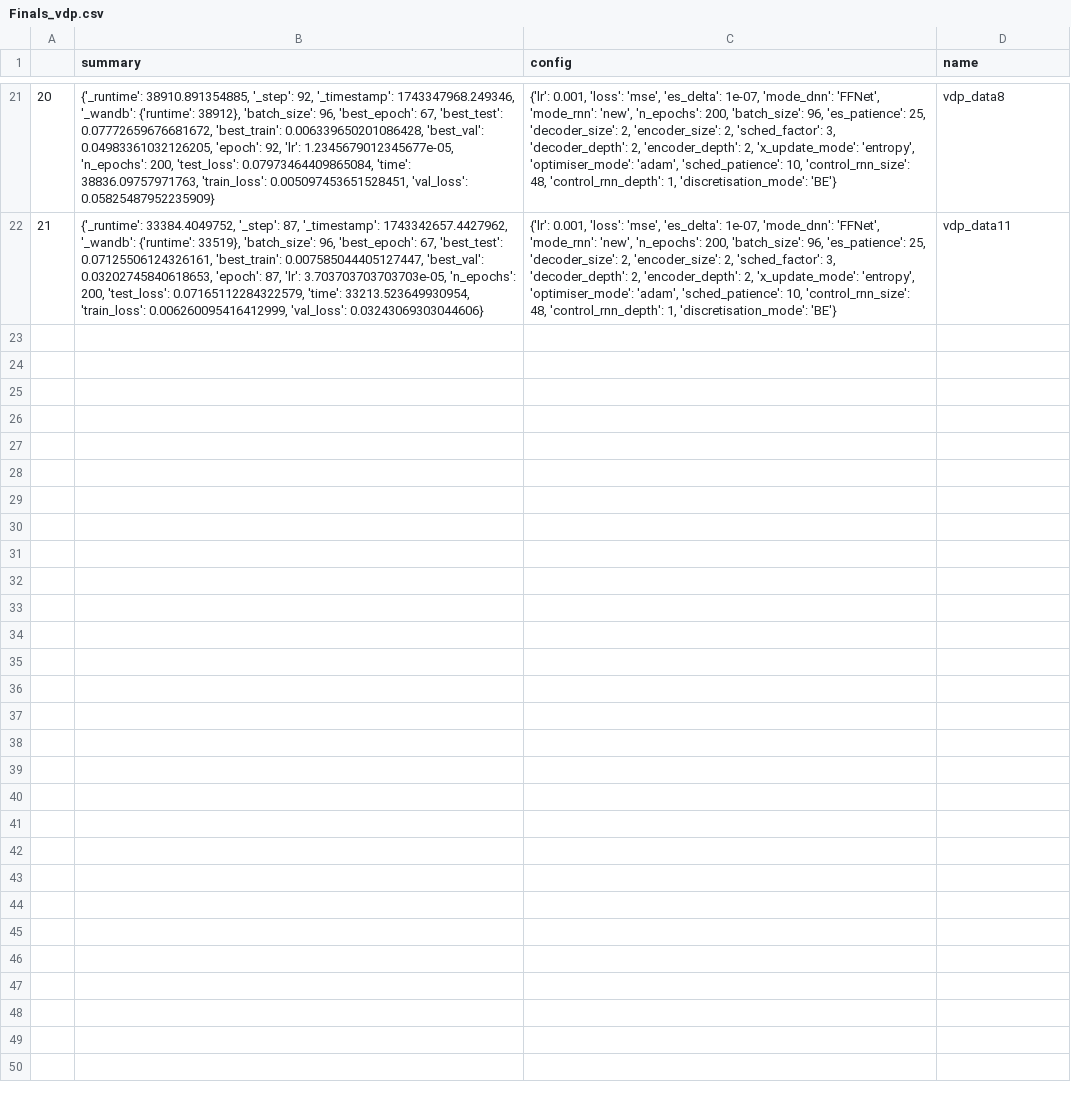
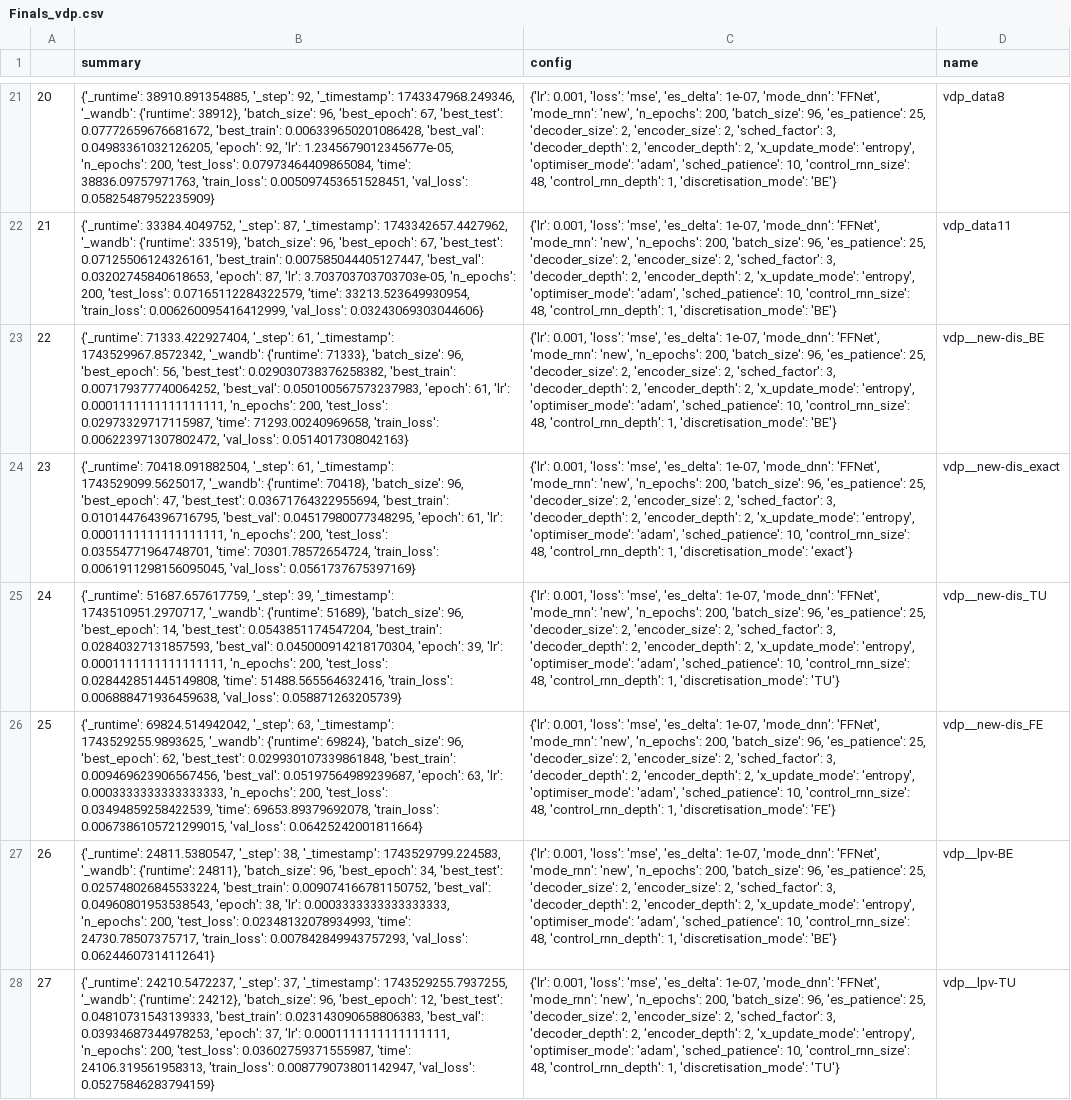
Before and after one commit to FiengoKineton/flumen-G, a CSV file: run_data/csv_files/Finals_vdp.csv, drawn as a sheet; only a part is shown, gaps mark what is left out; the diff names each change by its address in the sheet, - before the commit and + after, or states it on an @@ line.

```diff
--- a/run_data/csv_files/Finals_vdp.csv
+++ b/run_data/csv_files/Finals_vdp.csv
+row 23: 22 | {'_runtime': 71333.422927404, '_step': 61, '_timestamp': 1743529967.8572342, '_wandb': {'runtime': 71333}, 'batch_size': 96, 'best_epoch': 56, 'best_test': 0.029030738376258382, 'best_train': 0.007179377740064252, 'best_val': 0.050100567573237983, 'epoch': 61, 'lr': 0.0001111111111111111, 'n_epochs': 200, 'test_loss': 0.02973329717115987, 'time': 71293.00240969658, 'train_loss': 0.006223971307802472, 'val_loss': 0.0514017308042163} | {'lr': 0.001, 'loss': 'mse', 'es_delta': 1e-07, 'mode_dnn': 'FFNet', 'mode_rnn': 'new', 'n_epochs': 200, 'batch_size': 96, 'es_patience': 25, 'decoder_size': 2, 'encoder_size': 2, 'sched_factor': 3, 'decoder_depth': 2, 'encoder_depth': 2, 'x_update_mode': 'entropy', 'optimiser_mode': 'adam', 'sched_patience': 10, 'control_rnn_size': 48, 'control_rnn_depth': 1, 'discretisation_mode': 'BE'} | vdp__new-dis_BE
+row 24: 23 | {'_runtime': 70418.091882504, '_step': 61, '_timestamp': 1743529099.5625017, '_wandb': {'runtime': 70418}, 'batch_size': 96, 'best_epoch': 47, 'best_test': 0.03671764322955694, 'best_train': 0.010144764396716795, 'best_val': 0.04517980077348295, 'epoch': 61, 'lr': 0.0001111111111111111, 'n_epochs': 200, 'test_loss': 0.03554771964748701, 'time': 70301.78572654724, 'train_loss': 0.0061911298156095045, 'val_loss': 0.0561737675397169} | {'lr': 0.001, 'loss': 'mse', 'es_delta': 1e-07, 'mode_dnn': 'FFNet', 'mode_rnn': 'new', 'n_epochs': 200, 'batch_size': 96, 'es_patience': 25, 'decoder_size': 2, 'encoder_size': 2, 'sched_factor': 3, 'decoder_depth': 2, 'encoder_depth': 2, 'x_update_mode': 'entropy', 'optimiser_mode': 'adam', 'sched_patience': 10, 'control_rnn_size': 48, 'control_rnn_depth': 1, 'discretisation_mode': 'exact'} | vdp__new-dis_exact
+row 25: 24 | {'_runtime': 51687.657617759, '_step': 39, '_timestamp': 1743510951.2970717, '_wandb': {'runtime': 51689}, 'batch_size': 96, 'best_epoch': 14, 'best_test': 0.0543851174547204, 'best_train': 0.02840327131857593, 'best_val': 0.045000914218170304, 'epoch': 39, 'lr': 0.0001111111111111111, 'n_epochs': 200, 'test_loss': 0.028442851445149808, 'time': 51488.565564632416, 'train_loss': 0.006888471936459638, 'val_loss': 0.058871263205739} | {'lr': 0.001, 'loss': 'mse', 'es_delta': 1e-07, 'mode_dnn': 'FFNet', 'mode_rnn': 'new', 'n_epochs': 200, 'batch_size': 96, 'es_patience': 25, 'decoder_size': 2, 'encoder_size': 2, 'sched_factor': 3, 'decoder_depth': 2, 'encoder_depth': 2, 'x_update_mode': 'entropy', 'optimiser_mode': 'adam', 'sched_patience': 10, 'control_rnn_size': 48, 'control_rnn_depth': 1, 'discretisation_mode': 'TU'} | vdp__new-dis_TU
+row 26: 25 | {'_runtime': 69824.514942042, '_step': 63, '_timestamp': 1743529255.9893625, '_wandb': {'runtime': 69824}, 'batch_size': 96, 'best_epoch': 62, 'best_test': 0.029930107339861848, 'best_train': 0.009469623906567456, 'best_val': 0.05197564989239687, 'epoch': 63, 'lr': 0.0003333333333333333, 'n_epochs': 200, 'test_loss': 0.03494859258422539, 'time': 69653.89379692078, 'train_loss': 0.0067386105721299015, 'val_loss': 0.06425242001811664} | {'lr': 0.001, 'loss': 'mse', 'es_delta': 1e-07, 'mode_dnn': 'FFNet', 'mode_rnn': 'new', 'n_epochs': 200, 'batch_size': 96, 'es_patience': 25, 'decoder_size': 2, 'encoder_size': 2, 'sched_factor': 3, 'decoder_depth': 2, 'encoder_depth': 2, 'x_update_mode': 'entropy', 'optimiser_mode': 'adam', 'sched_patience': 10, 'control_rnn_size': 48, 'control_rnn_depth': 1, 'discretisation_mode': 'FE'} | vdp__new-dis_FE
+row 27: 26 | {'_runtime': 24811.5380547, '_step': 38, '_timestamp': 1743529799.224583, '_wandb': {'runtime': 24811}, 'batch_size': 96, 'best_epoch': 34, 'best_test': 0.025748026845533224, 'best_train': 0.009074166781150752, 'best_val': 0.04960801953538543, 'epoch': 38, 'lr': 0.0003333333333333333, 'n_epochs': 200, 'test_loss': 0.02348132078934993, 'time': 24730.78507375717, 'train_loss': 0.007842849943757293, 'val_loss': 0.06244607314112641} | {'lr': 0.001, 'loss': 'mse', 'es_delta': 1e-07, 'mode_dnn': 'FFNet', 'mode_rnn': 'new', 'n_epochs': 200, 'batch_size': 96, 'es_patience': 25, 'decoder_size': 2, 'encoder_size': 2, 'sched_factor': 3, 'decoder_depth': 2, 'encoder_depth': 2, 'x_update_mode': 'entropy', 'optimiser_mode': 'adam', 'sched_patience': 10, 'control_rnn_size': 48, 'control_rnn_depth': 1, 'discretisation_mode': 'BE'} | vdp__lpv-BE
+row 28: 27 | {'_runtime': 24210.5472237, '_step': 37, '_timestamp': 1743529255.7937255, '_wandb': {'runtime': 24212}, 'batch_size': 96, 'best_epoch': 12, 'best_test': 0.04810731543139333, 'best_train': 0.023143090658806383, 'best_val': 0.03934687344978253, 'epoch': 37, 'lr': 0.0001111111111111111, 'n_epochs': 200, 'test_loss': 0.03602759371555987, 'time': 24106.319561958313, 'train_loss': 0.008779073801142947, 'val_loss': 0.05275846283794159} | {'lr': 0.001, 'loss': 'mse', 'es_delta': 1e-07, 'mode_dnn': 'FFNet', 'mode_rnn': 'new', 'n_epochs': 200, 'batch_size': 96, 'es_patience': 25, 'decoder_size': 2, 'encoder_size': 2, 'sched_factor': 3, 'decoder_depth': 2, 'encoder_depth': 2, 'x_update_mode': 'entropy', 'optimiser_mode': 'adam', 'sched_patience': 10, 'control_rnn_size': 48, 'control_rnn_depth': 1, 'discretisation_mode': 'TU'} | vdp__lpv-TU
```
Also changed, not shown: 14 other files.
